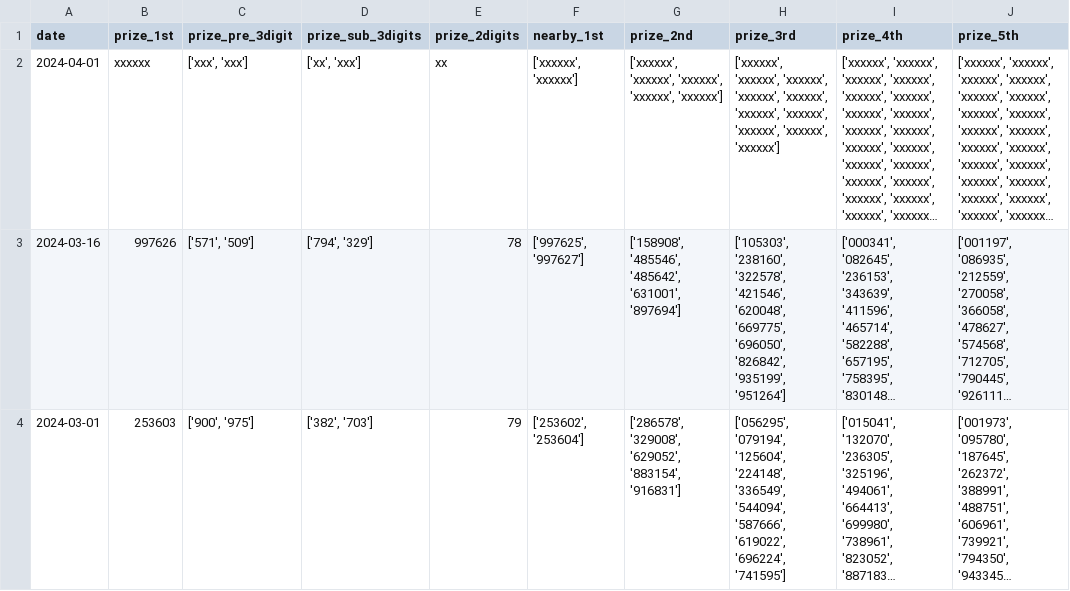
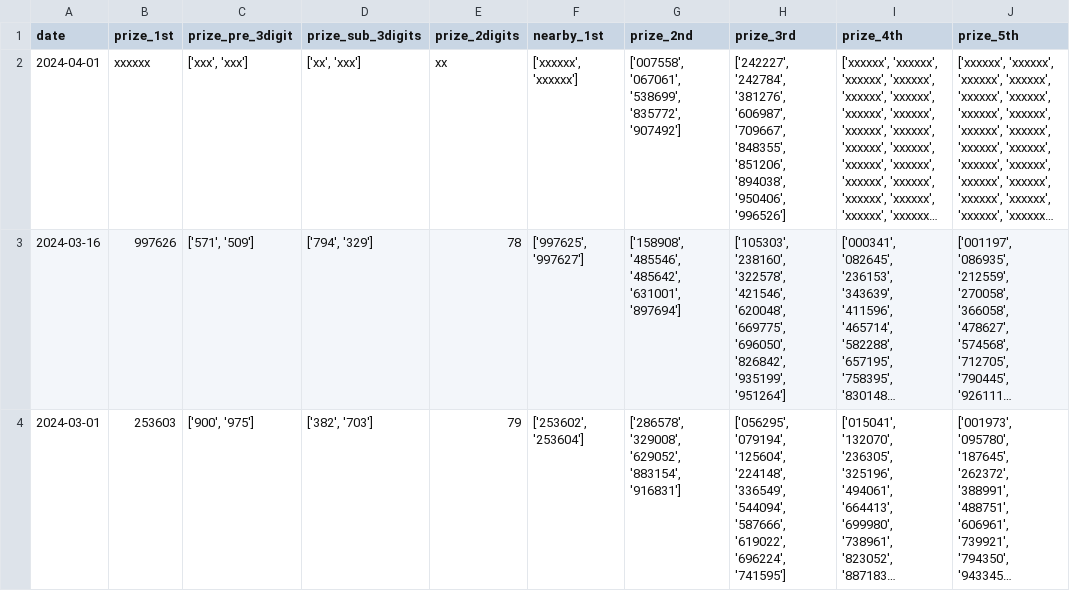
Before and after one commit to heart/Data-Set-Thai-Lotto, a CSV file: lotto.csv, drawn as a sheet; only a part is shown; long unchanged cells end in …; the diff names each change by its address in the sheet, - before the commit and + after, or states it on an @@ line.

```diff
--- a/lotto.csv
+++ b/lotto.csv
-G2 (prize_2nd): ['xxxxxx', 'xxxxxx', 'xxxxxx', 'xxxxxx', 'xxxxxx']
+G2 (prize_2nd): ['007558', '067061', '538699', '835772', '907492']
-H2 (prize_3rd): ['xxxxxx', 'xxxxxx', 'xxxxxx', 'xxxxxx', 'xxxxxx', 'xxxxxx', 'xxxxxx', 'xxxxxx', 'xxxxxx', 'xxxxxx']
+H2 (prize_3rd): ['242227', '242784', '381276', '606987', '709667', '848355', '851206', '894038', '950406', '996526']
```
Also changed, not shown: 2 other files.
